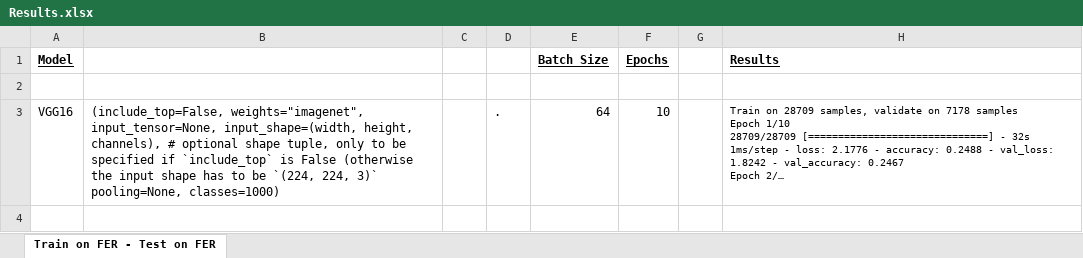
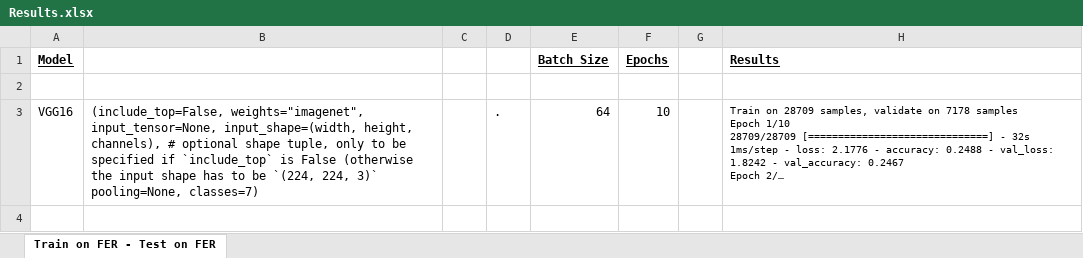
Before and after one commit to spykard/Deep-Learning, an Excel workbook: Results/Results.xlsx, sheet Train on FER - Test on FER, drawn as a sheet; only a part is shown; long unchanged cells end in …; values as stored, in another font and other column widths than the file's, no borders; the diff covers the shown part only; the diff names each change by its address in the sheet, - before the commit and + after, or states it on an @@ line.

```diff
--- a/Results/Results.xlsx (sheet Train on FER - Test on FER)
+++ b/Results/Results.xlsx (sheet Train on FER - Test on FER)
-B3: …3)` pooling=None, classes=1000)
+B3: …3)` pooling=None, classes=7)
+row 4: (empty)
```
Also changed, not shown: 3 added rows elsewhere in this sheet, 1 other file.
